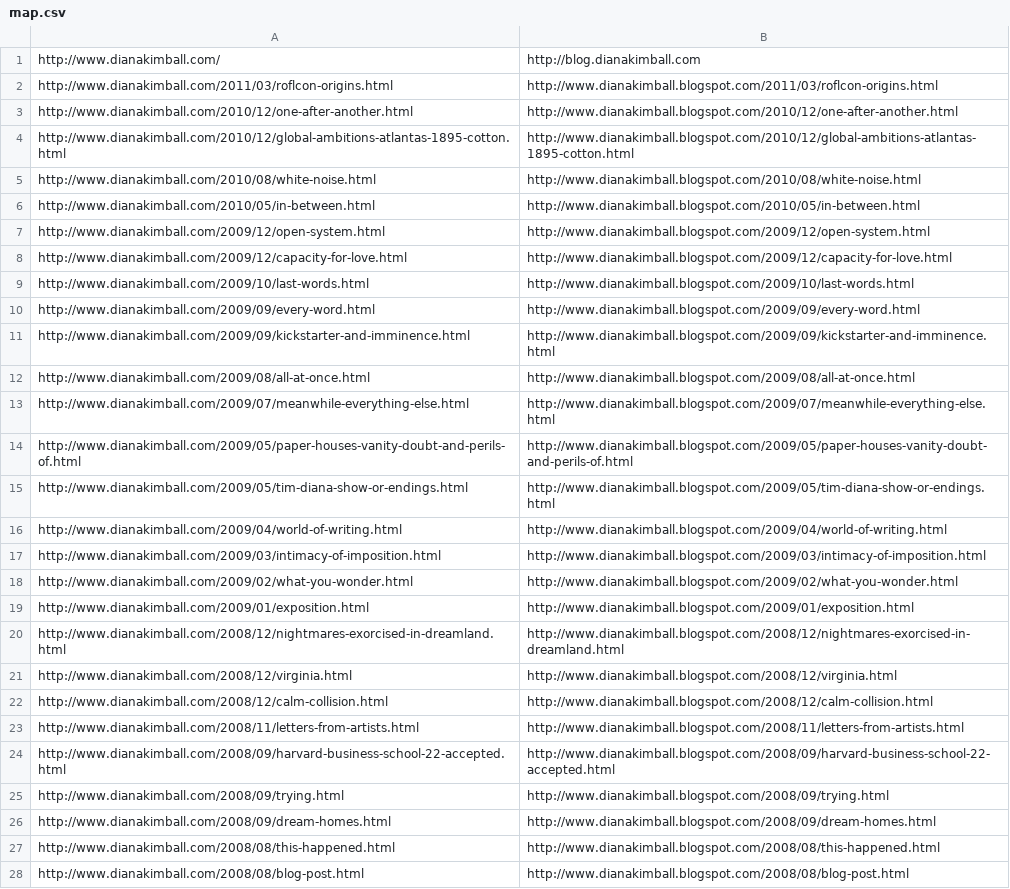
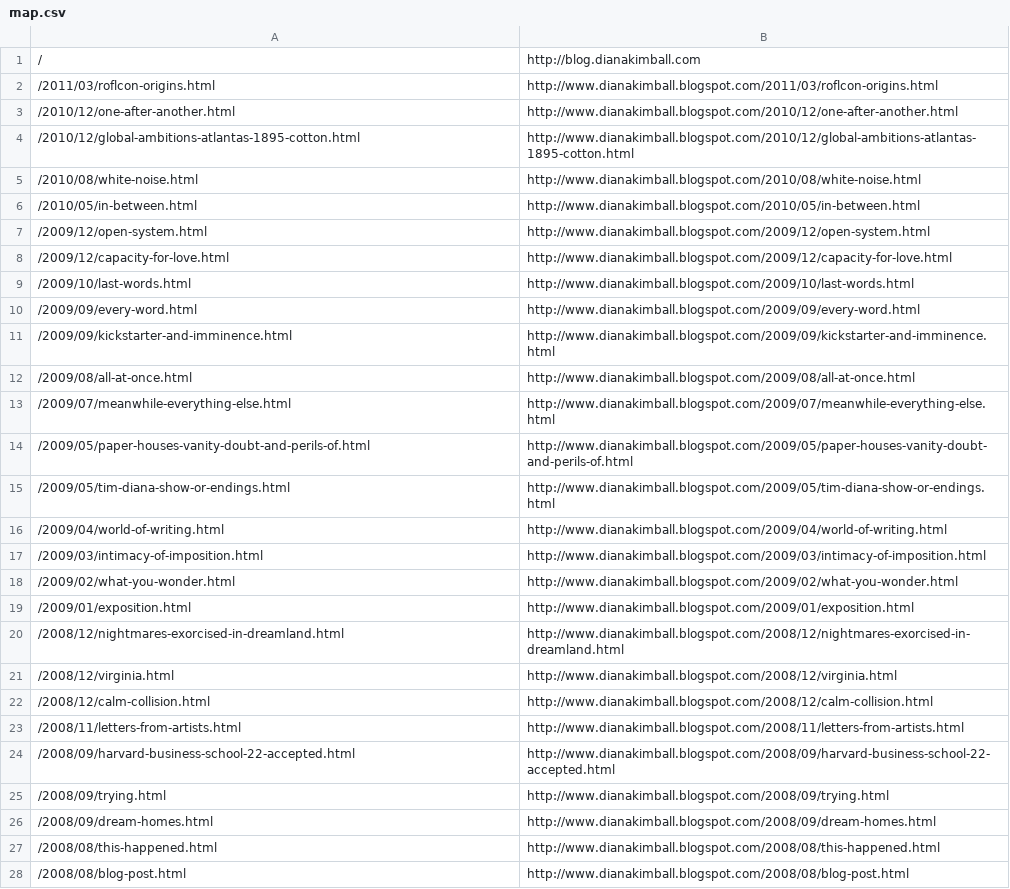
Before and after one commit to dianakimball/dianakimball-com, a CSV file: map.csv, drawn as a sheet; only a part is shown; the diff covers the shown part only; the diff names each change by its address in the sheet, - before the commit and + after, or states it on an @@ line.

Commit message:
Change map to use relative URLs in the first column

```diff
--- a/map.csv
+++ b/map.csv
-A1: http://www.dianakimball.com/
+A1: /
-A2: http://www.dianakimball.com/2011/03/roflcon-origins.html
+A2: /2011/03/roflcon-origins.html
-A3: http://www.dianakimball.com/2010/12/one-after-another.html
+A3: /2010/12/one-after-another.html
-A4: http://www.dianakimball.com/2010/12/global-ambitions-atlantas-1895-cotton.html
+A4: /2010/12/global-ambitions-atlantas-1895-cotton.html
-A5: http://www.dianakimball.com/2010/08/white-noise.html
+A5: /2010/08/white-noise.html
-A6: http://www.dianakimball.com/2010/05/in-between.html
+A6: /2010/05/in-between.html
-A7: http://www.dianakimball.com/2009/12/open-system.html
+A7: /2009/12/open-system.html
-A8: http://www.dianakimball.com/2009/12/capacity-for-love.html
+A8: /2009/12/capacity-for-love.html
-A9: http://www.dianakimball.com/2009/10/last-words.html
+A9: /2009/10/last-words.html
-A10: http://www.dianakimball.com/2009/09/every-word.html
+A10: /2009/09/every-word.html
-A11: http://www.dianakimball.com/2009/09/kickstarter-and-imminence.html
+A11: /2009/09/kickstarter-and-imminence.html
-A12: http://www.dianakimball.com/2009/08/all-at-once.html
+A12: /2009/08/all-at-once.html
-A13: http://www.dianakimball.com/2009/07/meanwhile-everything-else.html
+A13: /2009/07/meanwhile-everything-else.html
-A14: http://www.dianakimball.com/2009/05/paper-houses-vanity-doubt-and-perils-of.html
+A14: /2009/05/paper-houses-vanity-doubt-and-perils-of.html
-A15: http://www.dianakimball.com/2009/05/tim-diana-show-or-endings.html
+A15: /2009/05/tim-diana-show-or-endings.html
-A16: http://www.dianakimball.com/2009/04/world-of-writing.html
+A16: /2009/04/world-of-writing.html
-A17: http://www.dianakimball.com/2009/03/intimacy-of-imposition.html
+A17: /2009/03/intimacy-of-imposition.html
-A18: http://www.dianakimball.com/2009/02/what-you-wonder.html
+A18: /2009/02/what-you-wonder.html
-A19: http://www.dianakimball.com/2009/01/exposition.html
+A19: /2009/01/exposition.html
-A20: http://www.dianakimball.com/2008/12/nightmares-exorcised-in-dreamland.html
+A20: /2008/12/nightmares-exorcised-in-dreamland.html
-A21: http://www.dianakimball.com/2008/12/virginia.html
+A21: /2008/12/virginia.html
-A22: http://www.dianakimball.com/2008/12/calm-collision.html
+A22: /2008/12/calm-collision.html
-A23: http://www.dianakimball.com/2008/11/letters-from-artists.html
+A23: /2008/11/letters-from-artists.html
-A24: http://www.dianakimball.com/2008/09/harvard-business-school-22-accepted.html
+A24: /2008/09/harvard-business-school-22-accepted.html
-A25: http://www.dianakimball.com/2008/09/trying.html
+A25: /2008/09/trying.html
-A26: http://www.dianakimball.com/2008/09/dream-homes.html
+A26: /2008/09/dream-homes.html
-A27: http://www.dianakimball.com/2008/08/this-happened.html
+A27: /2008/08/this-happened.html
-A28: http://www.dianakimball.com/2008/08/blog-post.html
+A28: /2008/08/blog-post.html
```
Also changed, not shown: 102 edited cells elsewhere in this file, 1 other file.
